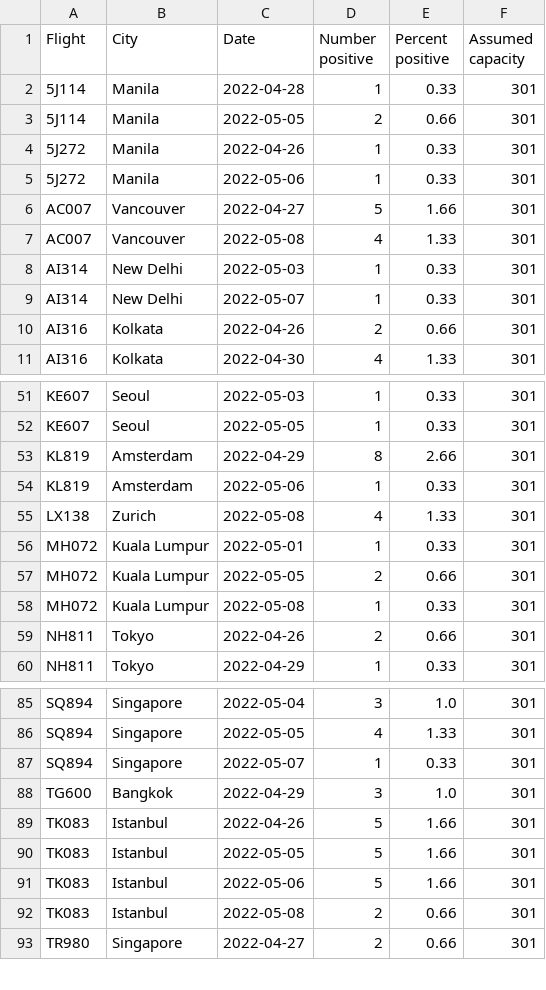
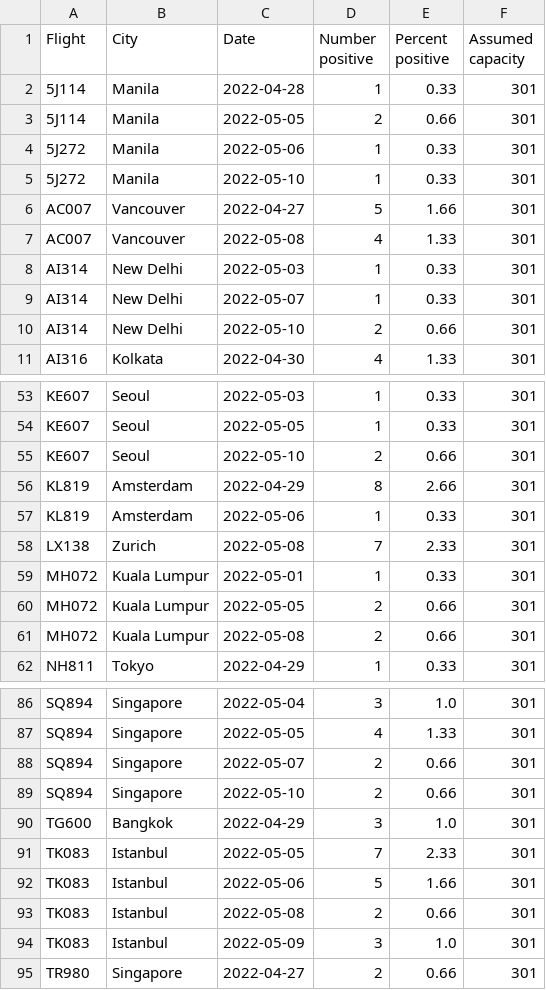
Before and after one commit to adisbladis/hk-flight-data, a CSV file: flights.csv, drawn as a sheet; only a part is shown, gaps mark what is left out; the diff covers the shown part only.

```diff
--- a/flights.csv
+++ b/flights.csv
@@ -3,4 +3,4 @@ Flight,City,Date,Number positive,Percent positive,Assumed capacity
 5J114,Manila,2022-05-05,2,0.66,301
-5J272,Manila,2022-04-26,1,0.33,301
 5J272,Manila,2022-05-06,1,0.33,301
+5J272,Manila,2022-05-10,1,0.33,301
 AC007,Vancouver,2022-04-27,5,1.66,301
@@ -9,3 +9,3 @@ AI314,New Delhi,2022-05-03,1,0.33,301
 AI314,New Delhi,2022-05-07,1,0.33,301
-AI316,Kolkata,2022-04-26,2,0.66,301
+AI314,New Delhi,2022-05-10,2,0.66,301
 AI316,Kolkata,2022-04-30,4,1.33,301
@@ -52,9 +54,9 @@ KE607,Seoul,2022-05-03,1,0.33,301
 KE607,Seoul,2022-05-05,1,0.33,301
+KE607,Seoul,2022-05-10,2,0.66,301
 KL819,Amsterdam,2022-04-29,8,2.66,301
 KL819,Amsterdam,2022-05-06,1,0.33,301
-LX138,Zurich,2022-05-08,4,1.33,301
+LX138,Zurich,2022-05-08,7,2.33,301
 MH072,Kuala Lumpur,2022-05-01,1,0.33,301
 MH072,Kuala Lumpur,2022-05-05,2,0.66,301
-MH072,Kuala Lumpur,2022-05-08,1,0.33,301
-NH811,Tokyo,2022-04-26,2,0.66,301
+MH072,Kuala Lumpur,2022-05-08,2,0.66,301
 NH811,Tokyo,2022-04-29,1,0.33,301
@@ -86,8 +87,9 @@ SQ894,Singapore,2022-05-04,3,1.0,301
 SQ894,Singapore,2022-05-05,4,1.33,301
-SQ894,Singapore,2022-05-07,1,0.33,301
+SQ894,Singapore,2022-05-07,2,0.66,301
+SQ894,Singapore,2022-05-10,2,0.66,301
 TG600,Bangkok,2022-04-29,3,1.0,301
-TK083,Istanbul,2022-04-26,5,1.66,301
-TK083,Istanbul,2022-05-05,5,1.66,301
+TK083,Istanbul,2022-05-05,7,2.33,301
 TK083,Istanbul,2022-05-06,5,1.66,301
 TK083,Istanbul,2022-05-08,2,0.66,301
+TK083,Istanbul,2022-05-09,3,1.0,301
 TR980,Singapore,2022-04-27,2,0.66,301
```
Also changed, not shown: 2 added rows, 1 removed row and 11 edited cells elsewhere in this file, 1 other file.
